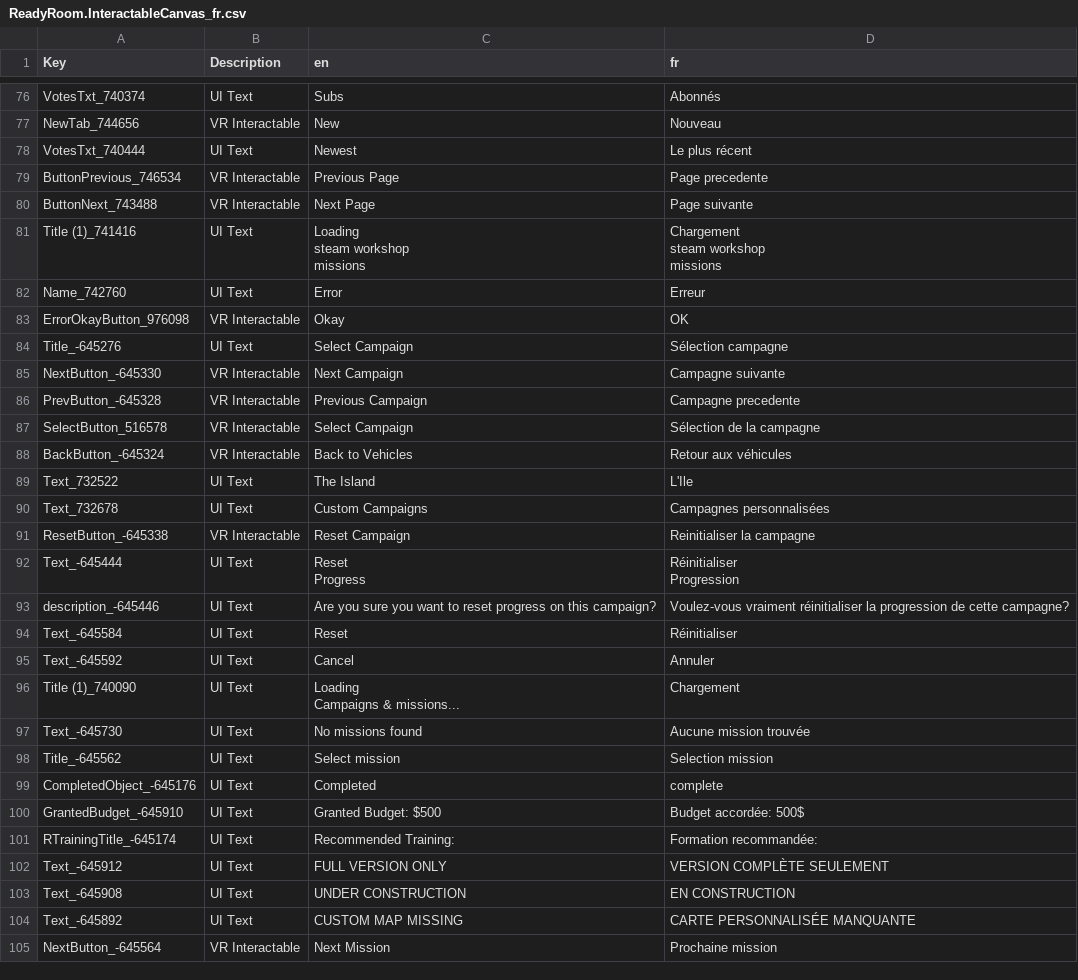
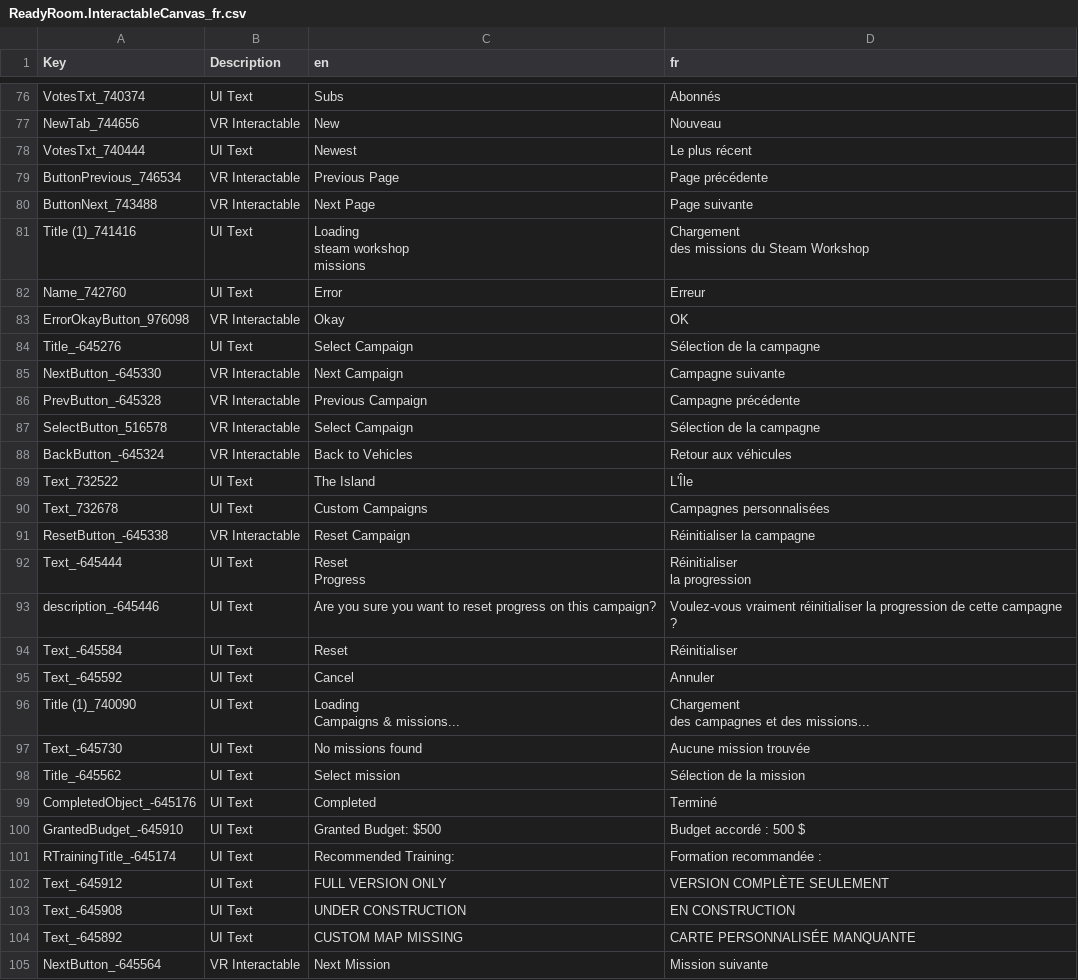
Before and after one commit to bret17/VTOL_VR, a CSV file: fr/ReadyRoom.InteractableCanvas_fr.csv, drawn as a sheet; only a part is shown, gaps mark what is left out; the diff covers the shown part only.

Commit message:
Amélioration de la traduction FR des écrans de menu, sélection et lancement

```diff
--- a/fr/ReadyRoom.InteractableCanvas_fr.csv
+++ b/fr/ReadyRoom.InteractableCanvas_fr.csv
@@ -79,34 +79,34 @@ NewTab_744656,VR Interactable,New,Nouveau
 VotesTxt_740444,UI Text,Newest,Le plus récent
-ButtonPrevious_746534,VR Interactable,Previous Page,Page precedente
+ButtonPrevious_746534,VR Interactable,Previous Page,Page précédente
 ButtonNext_743488,VR Interactable,Next Page,Page suivante
-Title (1)_741416,UI Text,"Loading
-steam workshop
-missions","Chargement
-steam workshop
-missions"
+Title (1)_741416,UI Text,"Loading
+steam workshop
+missions","Chargement
+ des missions du Steam Workshop"
 Name_742760,UI Text,Error,Erreur
 ErrorOkayButton_976098,VR Interactable,Okay,OK
-Title_-645276,UI Text,"Select Campaign
-",Sélection campagne
+Title_-645276,UI Text,"Select Campaign
+ ",Sélection de la campagne
 NextButton_-645330,VR Interactable,Next Campaign,Campagne suivante
-PrevButton_-645328,VR Interactable,Previous Campaign,Campagne precedente
+PrevButton_-645328,VR Interactable,Previous Campaign,Campagne précédente
 SelectButton_516578,VR Interactable,Select Campaign,Sélection de la campagne
 BackButton_-645324,VR Interactable,Back to Vehicles,Retour aux véhicules
-Text_732522,UI Text,"The Island
-",L'Ile
+Text_732522,UI Text,"The Island
+ ",L'Île
 Text_732678,UI Text,Custom Campaigns,Campagnes personnalisées
-ResetButton_-645338,VR Interactable,Reset Campaign,Reinitialiser la campagne
-Text_-645444,UI Text,"Reset
-Progress","Réinitialiser
-Progression"
-description_-645446,UI Text,Are you sure you want to reset progress on this campaign?,Voulez-vous vraiment réinitialiser la progression de cette campagne?
+ResetButton_-645338,VR Interactable,Reset Campaign,Réinitialiser la campagne
+Text_-645444,UI Text,"Reset
+Progress","Réinitialiser
+la progression"
+description_-645446,UI Text,Are you sure you want to reset progress on this campaign?,Voulez-vous vraiment réinitialiser la progression de cette campagne ?
 Text_-645584,UI Text,Reset,Réinitialiser
 Text_-645592,UI Text,Cancel,Annuler
-Title (1)_740090,UI Text,"Loading
-Campaigns & missions...",Chargement
+Title (1)_740090,UI Text,"Loading
+Campaigns & missions...","Chargement
+des campagnes et des missions..."
 Text_-645730,UI Text,No missions found,Aucune mission trouvée
-Title_-645562,UI Text,Select mission,Selection mission
-CompletedObject_-645176,UI Text,Completed,complete
-GrantedBudget_-645910,UI Text,Granted Budget: $500,Budget accordée: 500$
-RTrainingTitle_-645174,UI Text,"Recommended Training: ",Formation recommandée:
+Title_-645562,UI Text,Select mission,Sélection de la mission
+CompletedObject_-645176,UI Text,Completed,Terminé
+GrantedBudget_-645910,UI Text,Granted Budget: $500,Budget accordé : 500 $
+RTrainingTitle_-645174,UI Text,"Recommended Training: ",Formation recommandée :
 Text_-645912,UI Text,FULL VERSION ONLY,VERSION COMPLÈTE SEULEMENT
@@ -114,2 +114,2 @@ Text_-645908,UI Text,UNDER CONSTRUCTION,EN CONSTRUCTION
 Text_-645892,UI Text,CUSTOM MAP MISSING,CARTE PERSONNALISÉE MANQUANTE
-NextButton_-645564,VR Interactable,Next Mission,Prochaine mission
+NextButton_-645564,VR Interactable,Next Mission,Mission suivante
```
Also changed, not shown: 62 edited cells elsewhere in this file.
